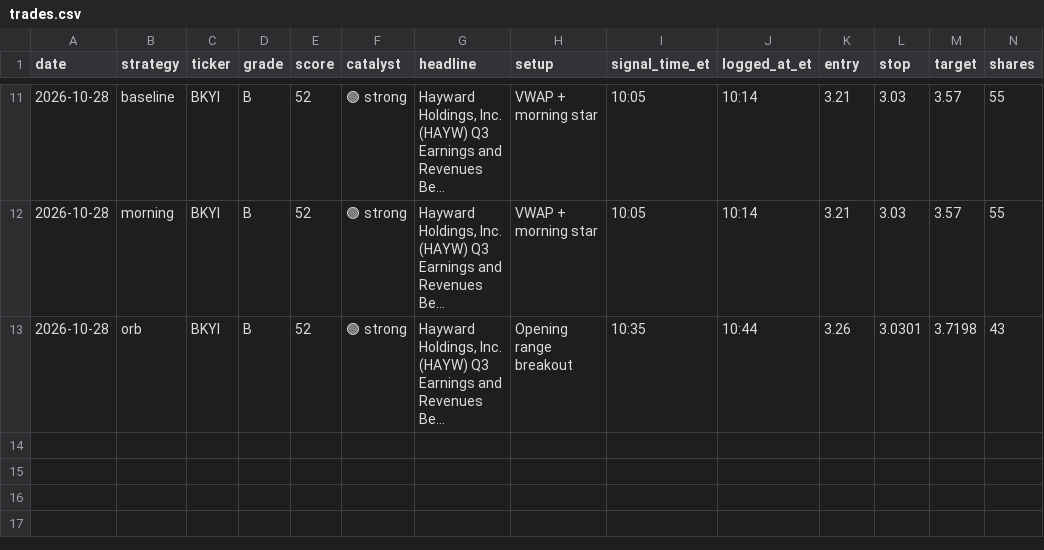
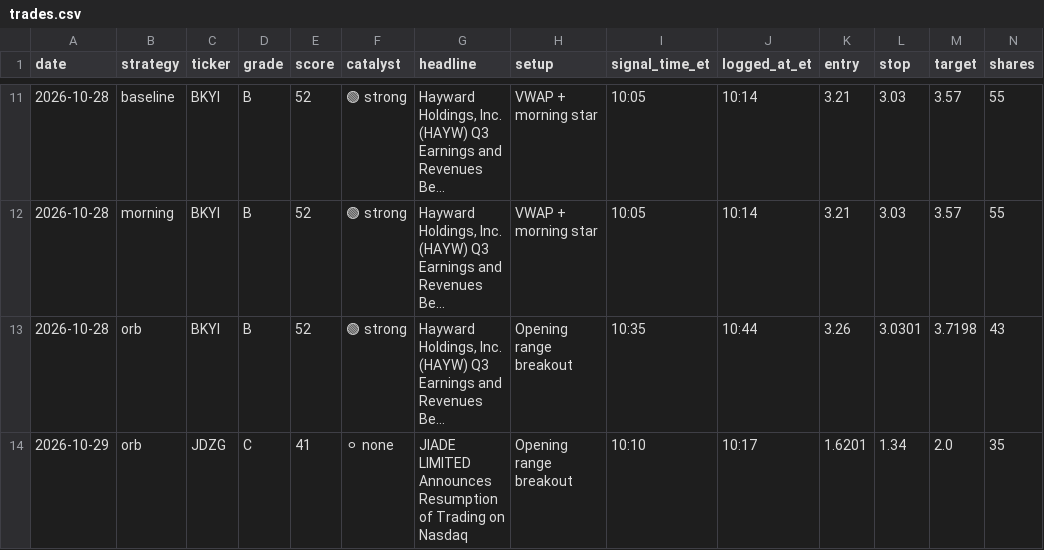
Before and after one commit to aligaam2-art/pennybot, a CSV file: journal/trades.csv, drawn as a sheet; only a part is shown, gaps mark what is left out; long unchanged cells end in …; rows hold the shown columns only; the diff names each change by its address in the sheet, - before the commit and + after, or states it on an @@ line.

```diff
--- a/journal/trades.csv
+++ b/journal/trades.csv
+row 14: 2026-10-29 | orb | JDZG | C | 41 | ⚪ none | JIADE LIMITED Announces Resumption of Trading on Nasdaq | Opening range breakout | 10:10 | 10:17 | 1.6201 | 1.34 | 2.0 | 35
```
Also changed, not shown: 4 other files.
